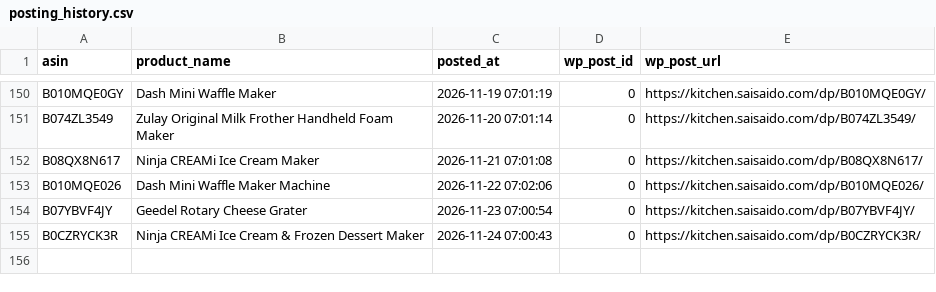
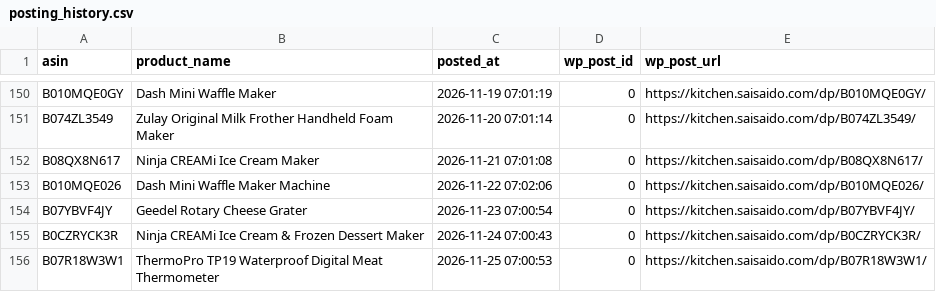
Before and after one commit to Fukunga/Pinterest-kitchen-feed, a CSV file: data/posting_history.csv, drawn as a sheet; only a part is shown, gaps mark what is left out; the diff names each change by its address in the sheet, - before the commit and + after, or states it on an @@ line.

Commit message:
Automated post: ThermoPro TP19 Waterproof Digital Meat Thermometer (ASIN: B07R18W3W1)

```diff
--- a/data/posting_history.csv
+++ b/data/posting_history.csv
+row 156: B07R18W3W1 | ThermoPro TP19 Waterproof Digital Meat Thermometer | 2026-11-25 07:00:53 | 0 | https://kitchen.saisaido.com/dp/B07R18W3W1/
```
Also changed, not shown: data/products.csv, 3 other files.
